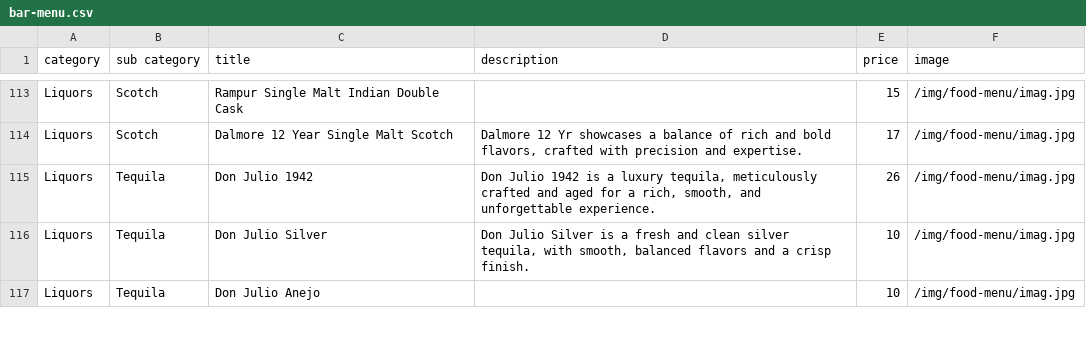
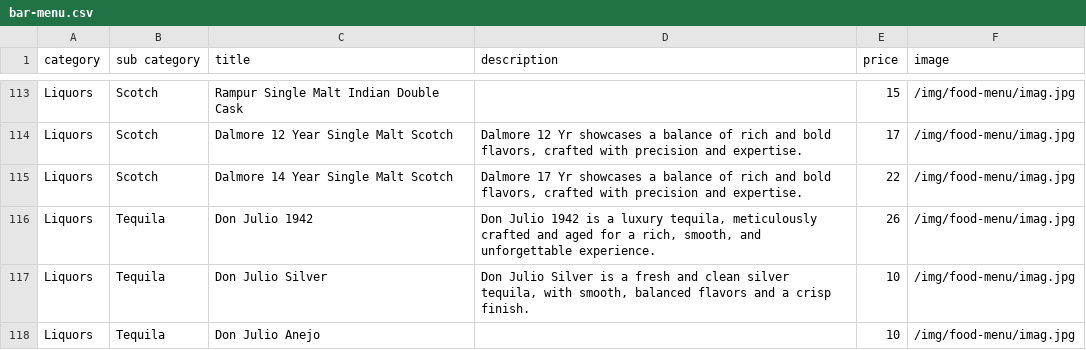
Before and after one commit to pritishraj04/delhi-lounge-new-menu, a CSV file: public/data/bar-menu.csv, drawn as a sheet; only a part is shown, gaps mark what is left out; the diff names each change by its address in the sheet, - before the commit and + after, or states it on an @@ line.

Commit message:
Post Deploy 3rd Bar

```diff
--- a/public/data/bar-menu.csv
+++ b/public/data/bar-menu.csv
+row 115: Liquors | Scotch | Dalmore 14 Year Single Malt Scotch | Dalmore 17 Yr showcases a balance of rich and bold flavors, crafted with precision and expertise. | 22 | /img/food-menu/imag.jpg
```
